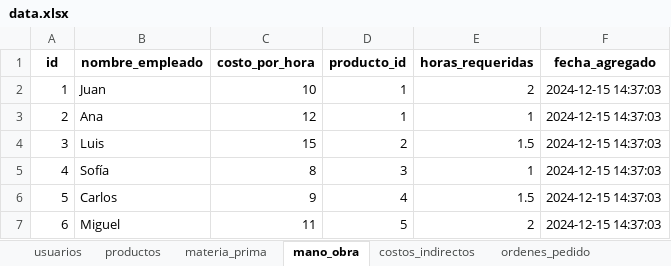
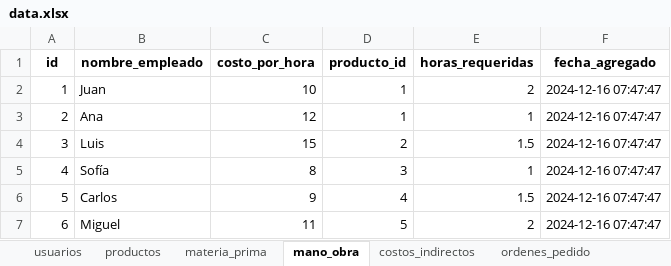
Before and after one commit to gussephe-benjamin/Aplicativo-Costos, an Excel workbook: Backend/app/data/data.xlsx, sheet mano_obra, drawn as a sheet; values as stored, in another font and other column widths than the file's, no borders; the diff names each change by its address in the sheet, - before the commit and + after, or states it on an @@ line.

```diff
--- a/Backend/app/data/data.xlsx (sheet mano_obra)
+++ b/Backend/app/data/data.xlsx (sheet mano_obra)
-F2:F7 (fecha_agregado): 2024-12-15 14:37:03
+F2:F7 (fecha_agregado): 2024-12-16 07:47:47
```
Also changed, not shown: sheet ordenes_pedido, sheet materia_prima, sheet productos, sheet usuarios, 12 other files.
